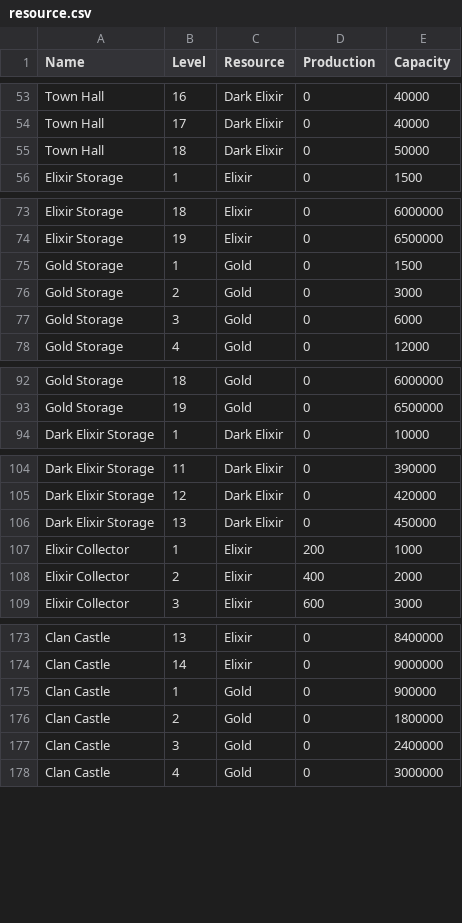
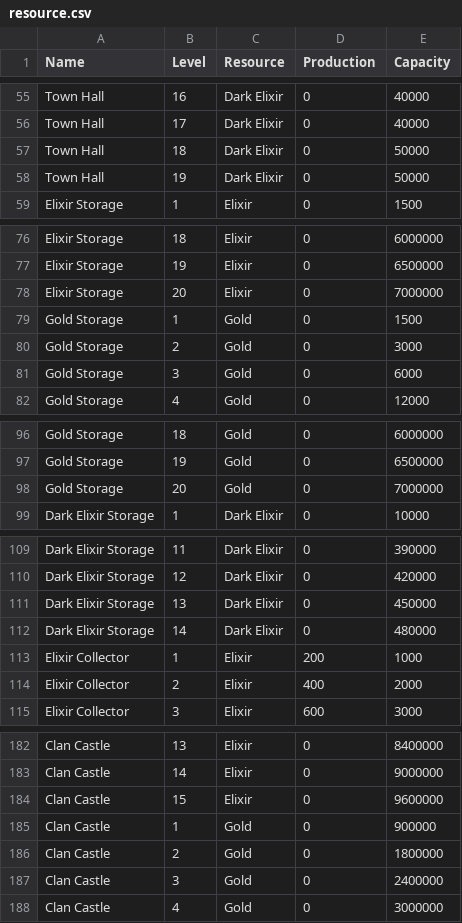
Before and after one commit to Godly000/Chester, a CSV file: data/progression/resource.csv, drawn as a sheet; only a part is shown, gaps mark what is left out; the diff covers the shown part only; the diff names each change by its address in the sheet, - before the commit and + after, or states it on an @@ line.

```diff
--- a/data/progression/resource.csv
+++ b/data/progression/resource.csv
+row 58: Town Hall | 19 | Dark Elixir | 0 | 50000
+row 78: Elixir Storage | 20 | Elixir | 0 | 7000000
+row 98: Gold Storage | 20 | Gold | 0 | 7000000
+row 112: Dark Elixir Storage | 14 | Dark Elixir | 0 | 480000
+row 184: Clan Castle | 15 | Elixir | 0 | 9600000
```
Also changed, not shown: 13 added rows and 23 edited cells elsewhere in this file.
